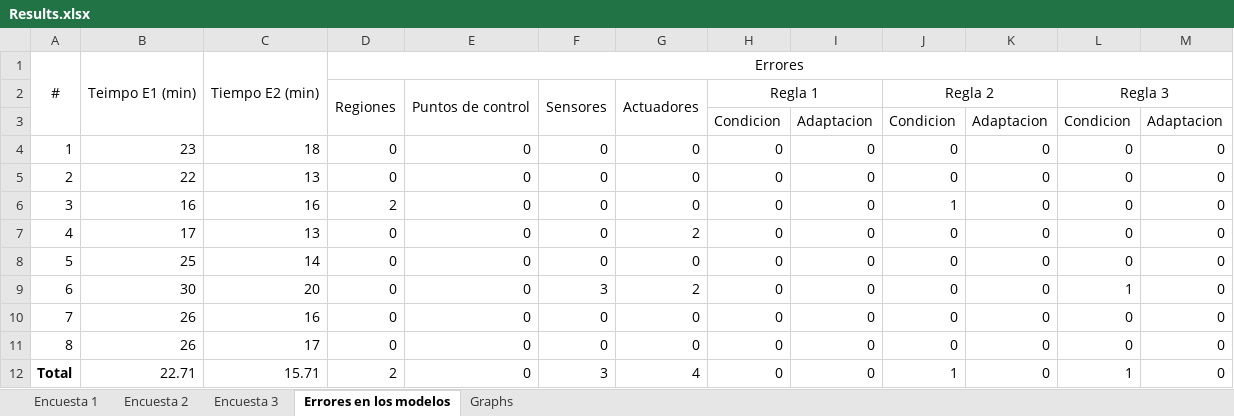
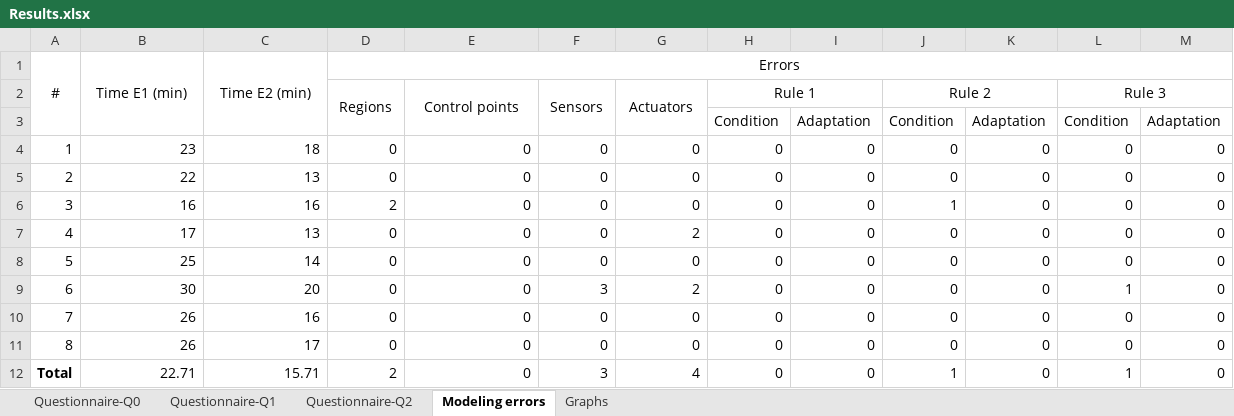
Before and after one commit to SOM-Research/IoT-Mining-DSL, an Excel workbook: experimental-validation/experiment-1-mining-participants/Results.xlsx, sheet Modeling errors, drawn as a sheet; values as stored, in another font and other column widths than the file's, no borders; removed rows and columns are numbered as before the commit, all else as after; the diff names each change by its address in the sheet, - before the commit and + after, or states it on an @@ line.

```diff
--- a/experimental-validation/experiment-1-mining-participants/Results.xlsx (sheet Modeling errors)
+++ b/experimental-validation/experiment-1-mining-participants/Results.xlsx (sheet Modeling errors)
-sheet tab: Encuesta 1
+sheet tab: Questionnaire-Q0
-sheet tab: Encuesta 2
+sheet tab: Questionnaire-Q1
-sheet tab: Encuesta 3
+sheet tab: Questionnaire-Q2
-sheet tab: Errores en los modelos
+sheet tab: Modeling errors
-B1: Teimpo E1 (min)
+B1: Time E1 (min)
-C1: Tiempo E2 (min)
+C1: Time E2 (min)
-D1: Errores
+D1: Errors
-row 2:  |  |  | Regiones | Puntos de control | Sensores | Actuadores | Regla 1 |  | Regla 2 |  | Regla 3
+row 2:  |  |  | Regions | Control points | Sensors | Actuators | Rule 1 |  | Rule 2 |  | Rule 3
-H3: Condicion
+H3: Condition
-I3: Adaptacion
+I3: Adaptation
-J3: Condicion
+J3: Condition
-K3: Adaptacion
+K3: Adaptation
-L3: Condicion
+L3: Condition
-M3: Adaptacion
+M3: Adaptation
```
Also changed, not shown: sheet Questionnaire-Q0, sheet Questionnaire-Q1, sheet Questionnaire-Q2, 4 other files.
